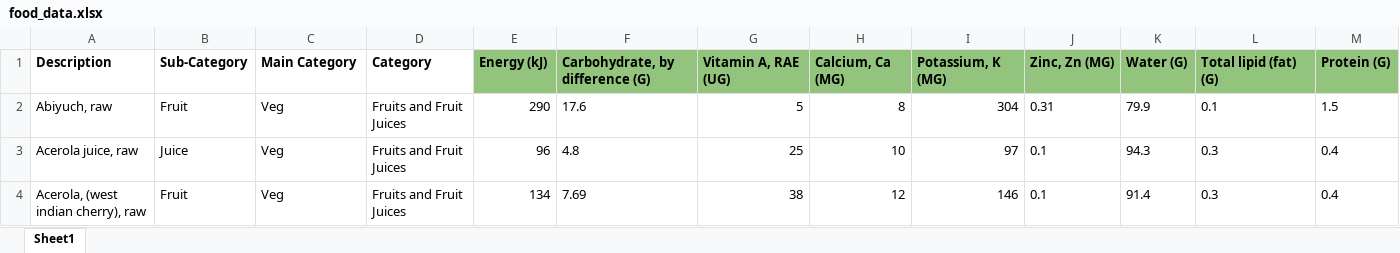
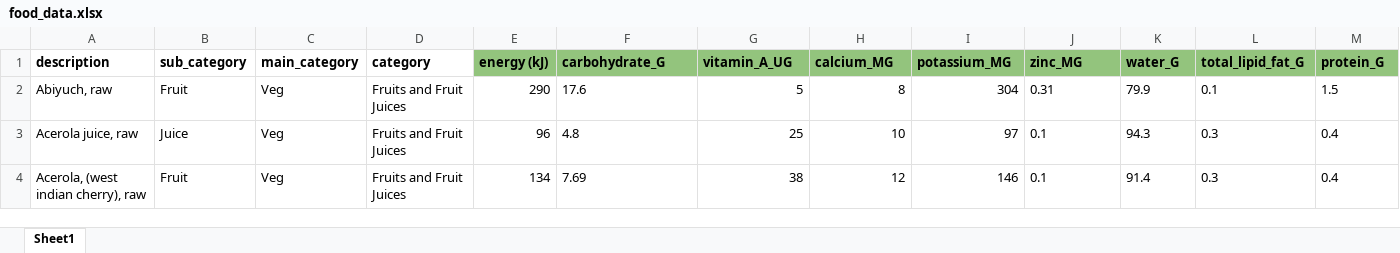
Before and after one commit to MinhasAlungal/culinary_compass, an Excel workbook: data/food_data.xlsx, sheet Sheet1, drawn as a sheet; only a part is shown; values as stored, in another font and other column widths than the file's, no borders; removed rows and columns are numbered as before the commit, all else as after; rows hold the shown columns only; the diff names each change by its address in the sheet, - before the commit and + after, or states it on an @@ line.

Commit message:
Added data to data_folder and started with EDA

```diff
--- a/data/food_data.xlsx (sheet Sheet1)
+++ b/data/food_data.xlsx (sheet Sheet1)
-row 1: Description | Sub-Category | Main Category | Category | Energy (kJ) | Carbohydrate, by difference (G) | Vitamin A, RAE (UG) | Calcium, Ca (MG) | Potassium, K (MG) | Zinc, Zn (MG) | Water (G) | Total lipid (fat) (G) | Protein (G)
+row 1: description | sub_category | main_category | category | energy (kJ) | carbohydrate_G | vitamin_A_UG | calcium_MG | potassium_MG | zinc_MG | water_G | total_lipid_fat_G | protein_G
```
Also changed, not shown: 1 other file.
